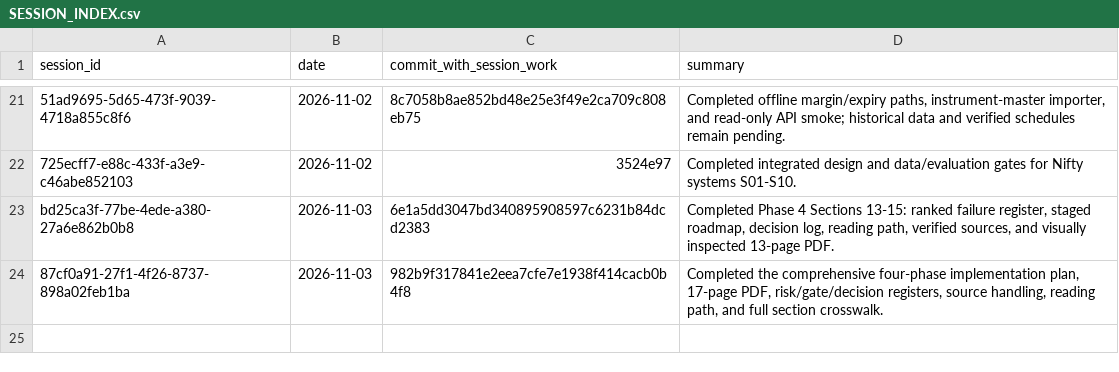
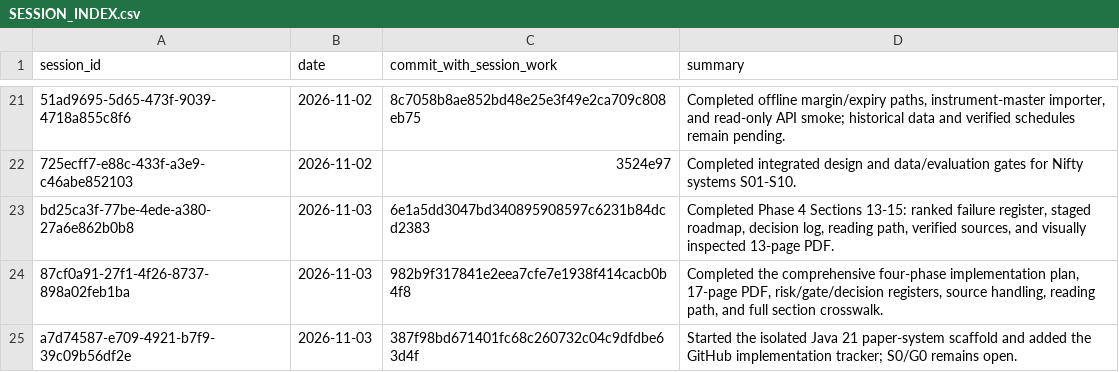
Before and after one commit to Mscient/Intra, a CSV file: research/SESSION_INDEX.csv, drawn as a sheet; only a part is shown, gaps mark what is left out.

Commit message:
Track implementation session

```diff
--- a/research/SESSION_INDEX.csv
+++ b/research/SESSION_INDEX.csv
@@ -24 +24,2 @@ bd25ca3f-77be-4ede-a380-27a6e862b0b8,2026-11-03,6e1a5dd3047bd340895908597c6231b8
 87cf0a91-27f1-4f26-8737-898a02feb1ba,2026-11-03,982b9f317841e2eea7cfe7e1938f414cacb0b4f8,"Completed the comprehensive four-phase implementation plan, 17-page PDF, risk/gate/decision registers, source handling, reading path, and full section crosswalk."
+a7d74587-e709-4921-b7f9-39c09b56df2e,2026-11-03,387f98bd671401fc68c260732c04c9dfdbe63d4f,"Started the isolated Java 21 paper-system scaffold and added the GitHub implementation tracker; S0/G0 remains open."
```
